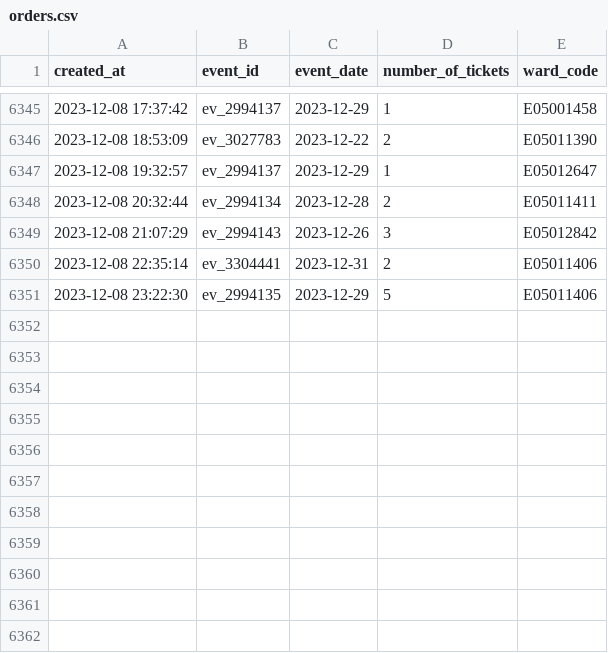
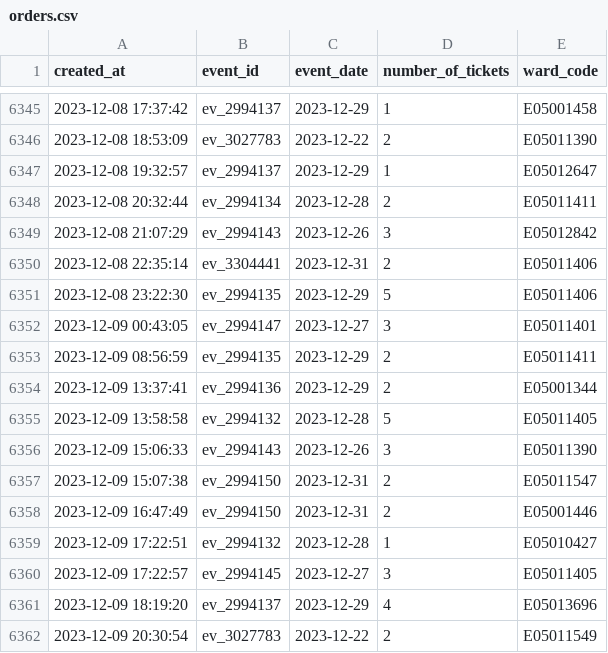
Before and after one commit to open-innovations/leeds-2023, a CSV file: data/metrics/events/tickets/orders.csv, drawn as a sheet; only a part is shown, gaps mark what is left out.

```diff
--- a/data/metrics/events/tickets/orders.csv
+++ b/data/metrics/events/tickets/orders.csv
@@ -6351 +6351,12 @@ created_at,event_id,event_date,number_of_tickets,ward_code
 2023-12-08 23:22:30,ev_2994135,2023-12-29,5,E05011406
+2023-12-09 00:43:05,ev_2994147,2023-12-27,3,E05011401
+2023-12-09 08:56:59,ev_2994135,2023-12-29,2,E05011411
+2023-12-09 13:37:41,ev_2994136,2023-12-29,2,E05001344
+2023-12-09 13:58:58,ev_2994132,2023-12-28,5,E05011405
+2023-12-09 15:06:33,ev_2994143,2023-12-26,3,E05011390
+2023-12-09 15:07:38,ev_2994150,2023-12-31,2,E05011547
+2023-12-09 16:47:49,ev_2994150,2023-12-31,2,E05001446
+2023-12-09 17:22:51,ev_2994132,2023-12-28,1,E05010427
+2023-12-09 17:22:57,ev_2994145,2023-12-27,3,E05011405
+2023-12-09 18:19:20,ev_2994137,2023-12-29,4,E05013696
+2023-12-09 20:30:54,ev_3027783,2023-12-22,2,E05011549
```
Also changed, not shown: 8 other files.
